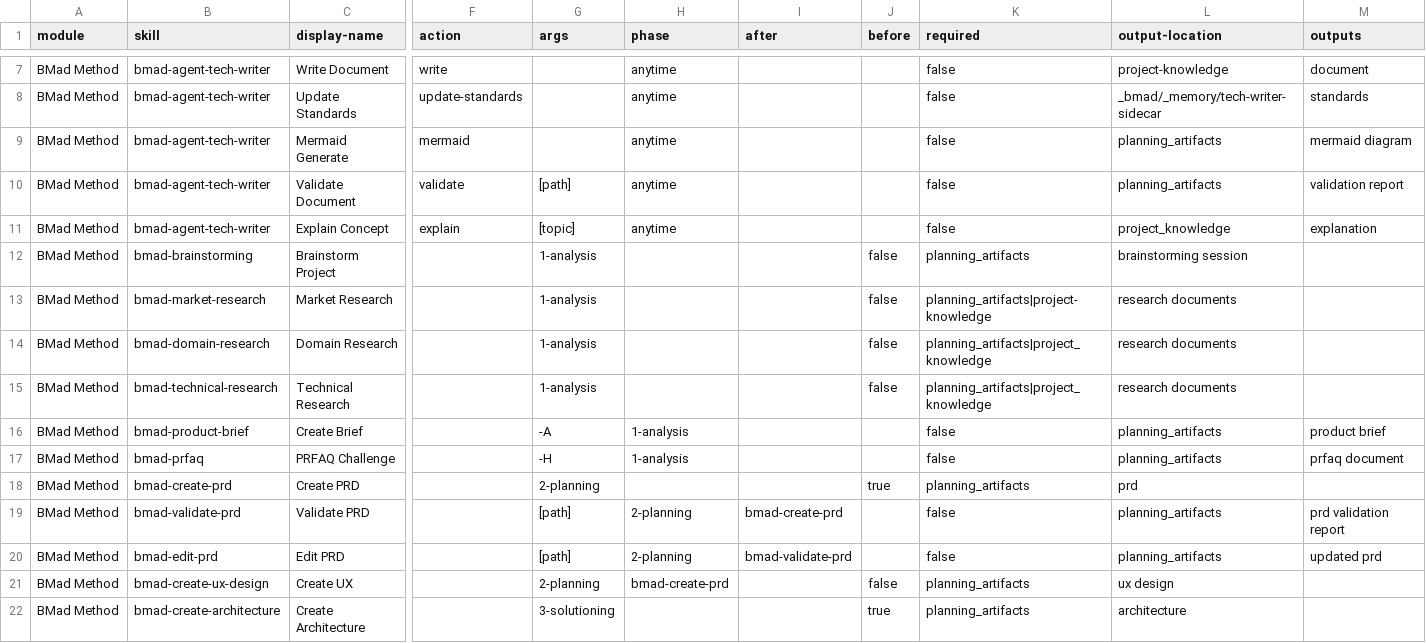
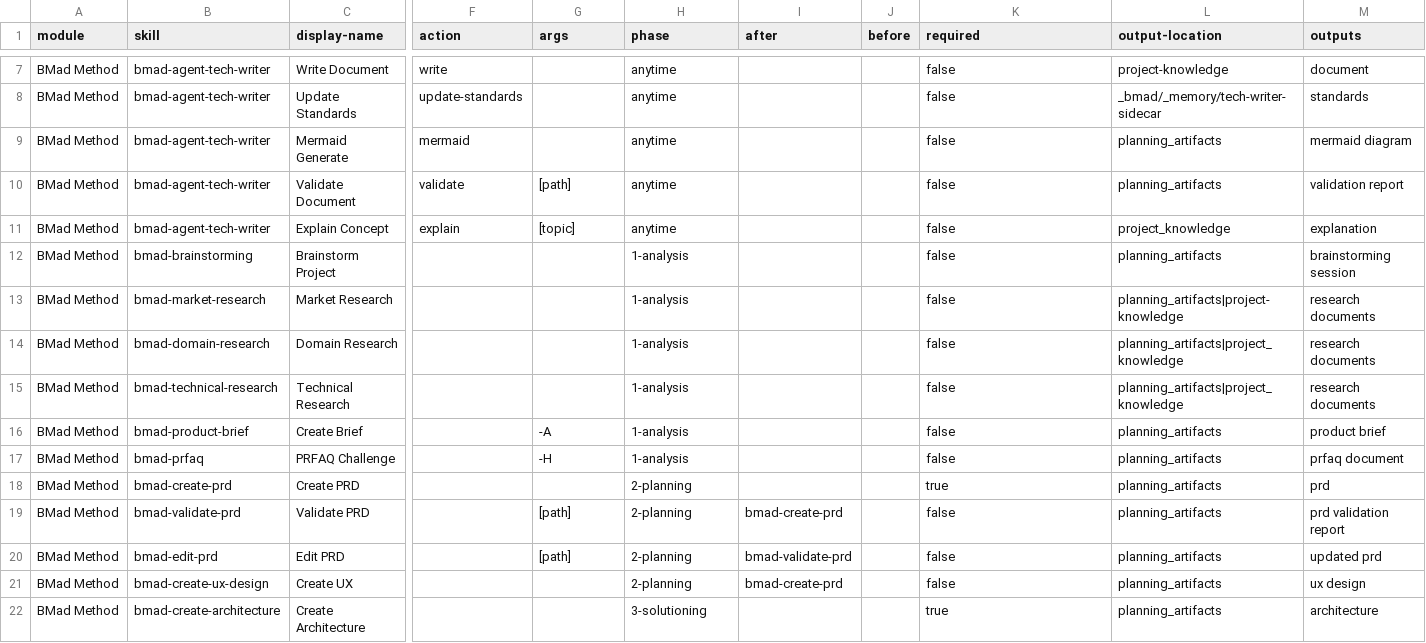
Before and after one commit to Mwogi/claude-code-studio, a CSV file: _bmad/bmm/module-help.csv, drawn as a sheet; only a part is shown, gaps mark what is left out; the diff covers the shown part only; the diff names each change by its address in the sheet, - before the commit and + after, or states it on an @@ line.

```diff
--- a/_bmad/bmm/module-help.csv
+++ b/_bmad/bmm/module-help.csv
-G12:G15 (args): 1-analysis
+G12:G15 (args): (empty)
-H12:H15 (phase): (empty)
+H12:H15 (phase): 1-analysis
-J12:J15 (before): false
+J12:J15 (before): (empty)
-K12 (required): planning_artifacts
+K12 (required): false
-L12 (output-location): brainstorming session
+L12 (output-location): planning_artifacts
-M12 (outputs): (empty)
+M12 (outputs): brainstorming session
-K13 (required): planning_artifacts|project-knowledge
+K13 (required): false
-L13 (output-location): research documents
+L13 (output-location): planning_artifacts|project-knowledge
-M13:M15 (outputs): (empty)
+M13:M15 (outputs): research documents
-K14:K15 (required): planning_artifacts|project_knowledge
+K14:K15 (required): false
-L14:L15 (output-location): research documents
+L14:L15 (output-location): planning_artifacts|project_knowledge
-G18 (args): 2-planning
+G18 (args): (empty)
-H18 (phase): (empty)
+H18 (phase): 2-planning
-J18 (before): true
+J18 (before): (empty)
-K18 (required): planning_artifacts
+K18 (required): true
-L18 (output-location): prd
+L18 (output-location): planning_artifacts
-M18 (outputs): (empty)
+M18 (outputs): prd
-G21 (args): 2-planning
+G21 (args): (empty)
-H21 (phase): bmad-create-prd
+H21 (phase): 2-planning
-I21 (after): (empty)
+I21 (after): bmad-create-prd
-J21 (before): false
+J21 (before): (empty)
-K21 (required): planning_artifacts
+K21 (required): false
-L21 (output-location): ux design
+L21 (output-location): planning_artifacts
-M21 (outputs): (empty)
+M21 (outputs): ux design
-G22 (args): 3-solutioning
+G22 (args): (empty)
-H22 (phase): (empty)
+H22 (phase): 3-solutioning
-J22 (before): true
+J22 (before): (empty)
-K22 (required): planning_artifacts
+K22 (required): true
-L22 (output-location): architecture
+L22 (output-location): planning_artifacts
-M22 (outputs): (empty)
+M22 (outputs): architecture
```
Also changed, not shown: 77 edited cells elsewhere in this file, _bmad/_config/bmad-help.csv, _bmad/_config/files-manifest.csv, 37 other files.
